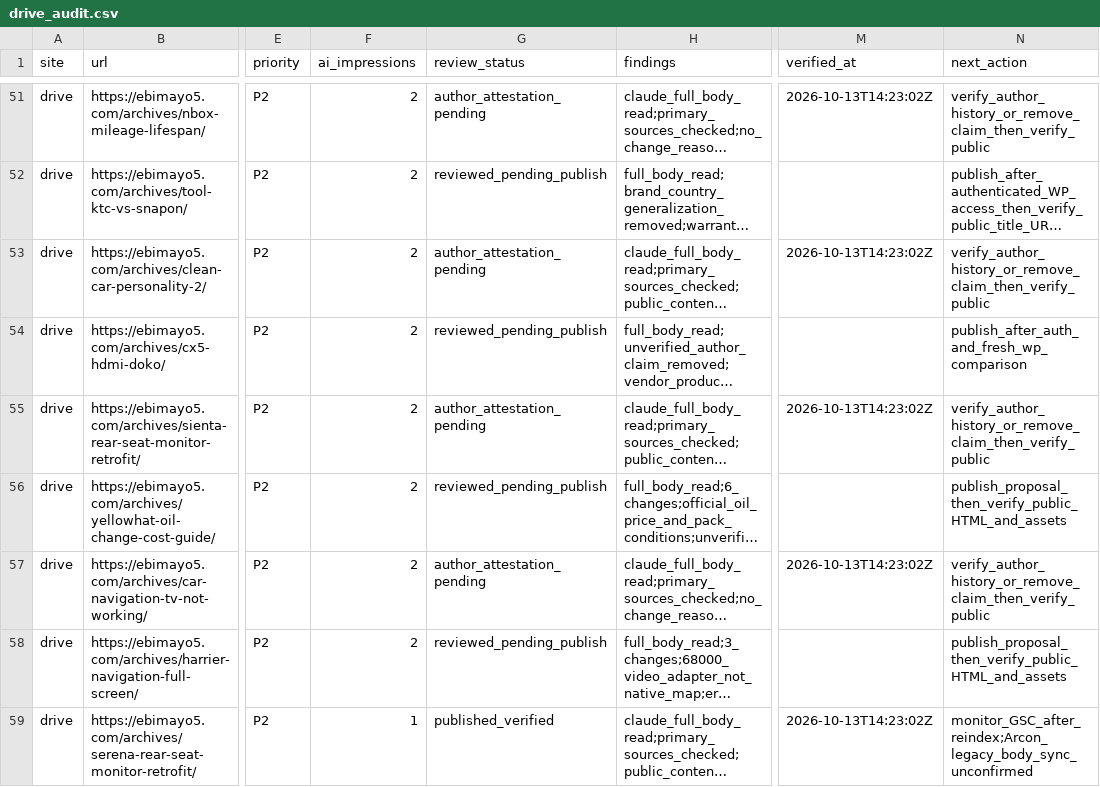
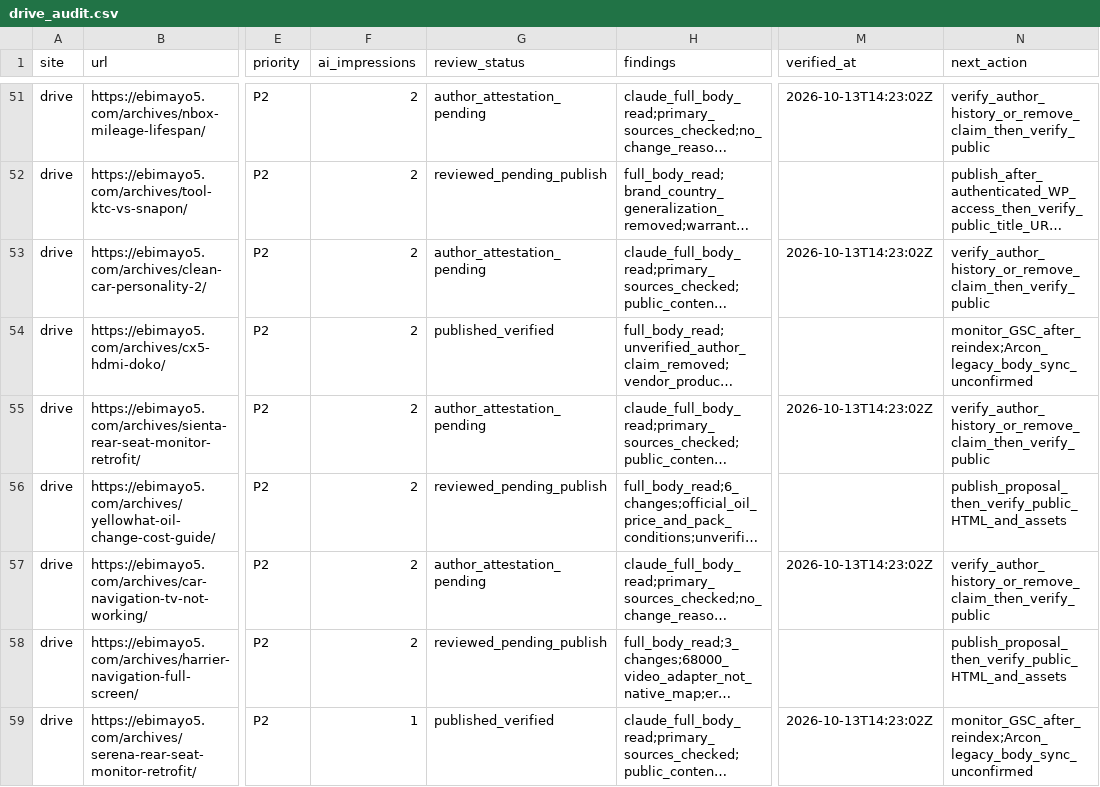
Before and after one commit to ebimayo5/unified-article-app, a CSV file: analysis/llm-rollout-2026-10-12/codex/drive_audit.csv, drawn as a sheet; only a part is shown, gaps mark what is left out; long unchanged cells end in …; the diff names each change by its address in the sheet, - before the commit and + after, or states it on an @@ line.

Commit message:
Verify published DRIVE 3081 price scope correction

```diff
--- a/analysis/llm-rollout-2026-10-12/codex/drive_audit.csv
+++ b/analysis/llm-rollout-2026-10-12/codex/drive_audit.csv
-G54 (review_status): reviewed_pending_publish
+G54 (review_status): published_verified
-N54 (next_action): publish_after_auth_and_fresh_wp_comparison
+N54 (next_action): monitor_GSC_after_reindex;Arcon_legacy_body_sync_unconfirmed
```
Also changed, not shown: 3 other files.
